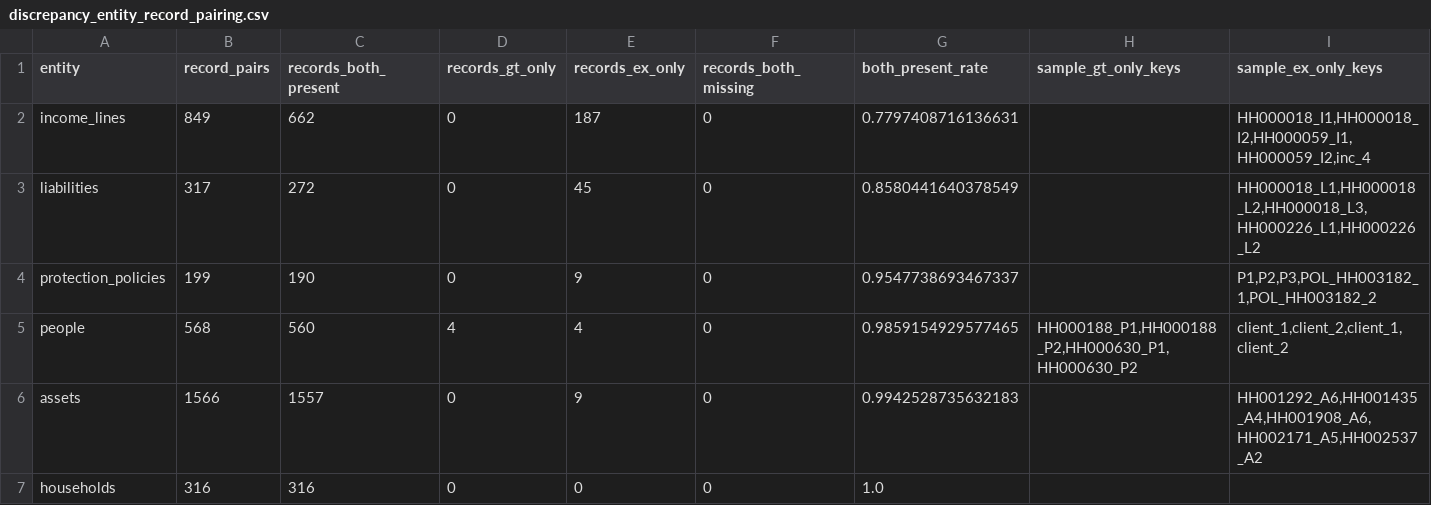
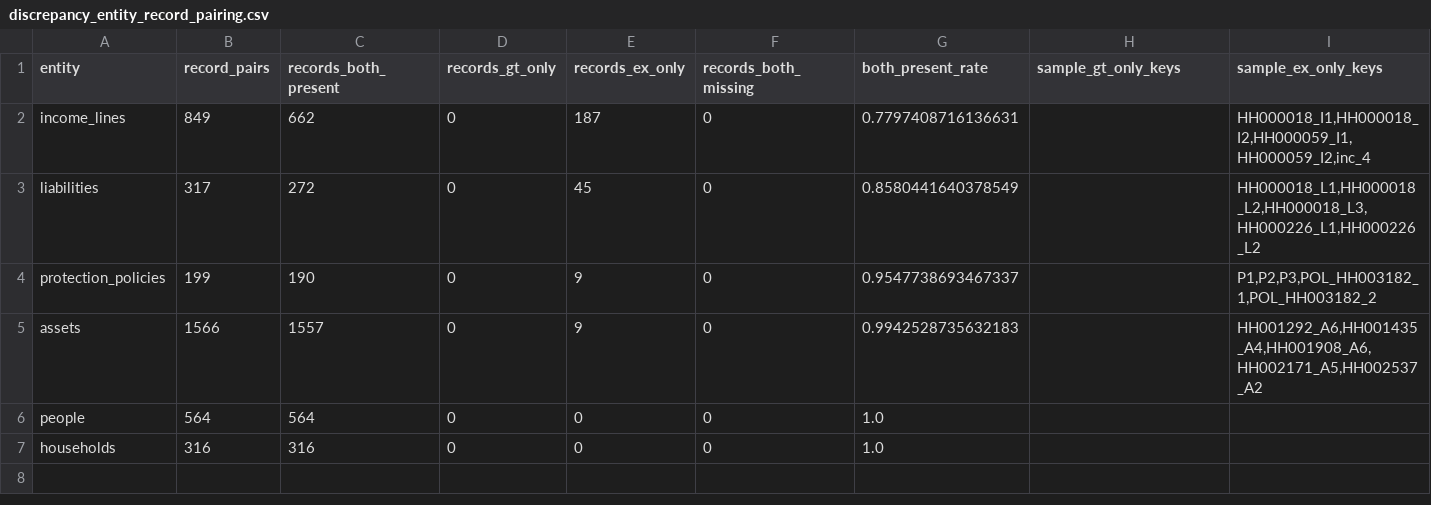
Before and after one commit to nikita-ds/testcasewm, a CSV file: 03_data_extraction/artifacts/tables/discrepancy_entity_record_pairing.csv, drawn as a sheet.

```diff
--- a/03_data_extraction/artifacts/tables/discrepancy_entity_record_pairing.csv
+++ b/03_data_extraction/artifacts/tables/discrepancy_entity_record_pairing.csv
@@ -4,4 +4,4 @@ liabilities,317,272,0,45,0,0.8580441640378549,,"HH000018_L1,HH000018_L2,HH000018
 protection_policies,199,190,0,9,0,0.9547738693467337,,"P1,P2,P3,POL_HH003182_1,POL_HH003182_2"
-people,568,560,4,4,0,0.9859154929577465,"HH000188_P1,HH000188_P2,HH000630_P1,HH000630_P2","client_1,client_2,client_1,client_2"
 assets,1566,1557,0,9,0,0.9942528735632183,,"HH001292_A6,HH001435_A4,HH001908_A6,HH002171_A5,HH002537_A2"
+people,564,564,0,0,0,1.0,,
 households,316,316,0,0,0,1.0,,
```
Also changed, not shown: 03_data_extraction/artifacts/tables/discrepancy_examples.csv, 03_data_extraction/artifacts/tables/discrepancy_field_stats.csv, 18 other files.
